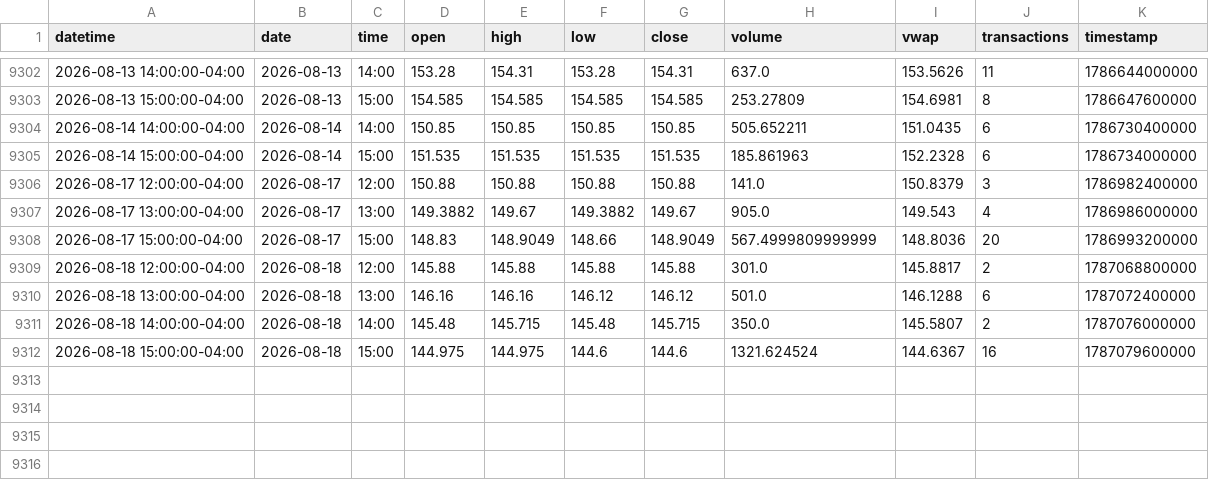
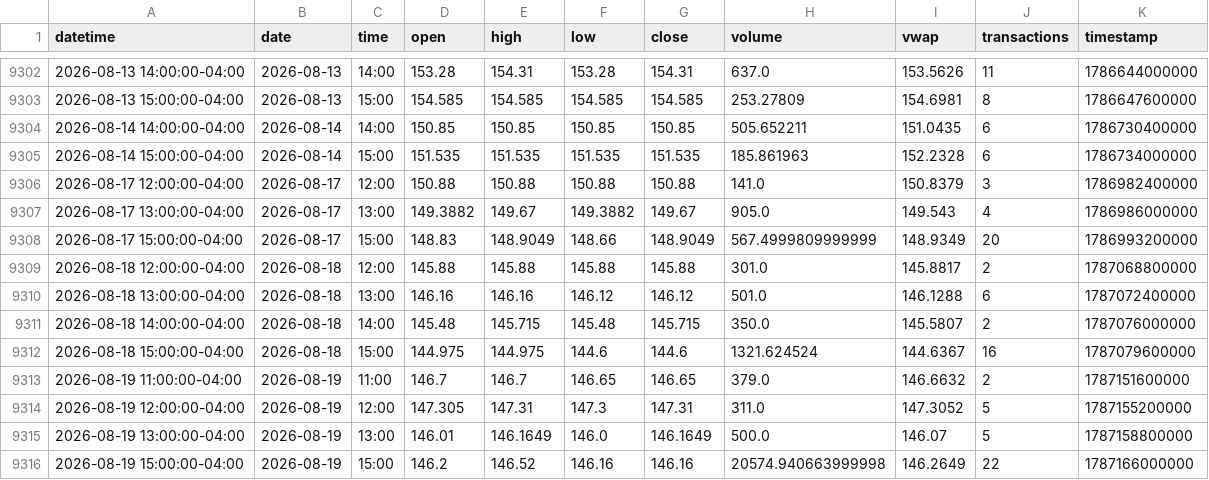
Before and after one commit to mjo156-ship-it/Market-Signals, a CSV file: data/polygon/FNGO_60m.csv, drawn as a sheet; only a part is shown, gaps mark what is left out.

```diff
--- a/data/polygon/FNGO_60m.csv
+++ b/data/polygon/FNGO_60m.csv
@@ -9307,3 +9307,3 @@ datetime,date,time,open,high,low,close,volume,vwap,transactions,timestamp
 2026-08-17 13:00:00-04:00,2026-08-17,13:00,149.3882,149.67,149.3882,149.67,905.0,149.543,4,1786986000000
-2026-08-17 15:00:00-04:00,2026-08-17,15:00,148.83,148.9049,148.66,148.9049,567.4999809999999,148.8036,20,1786993200000
+2026-08-17 15:00:00-04:00,2026-08-17,15:00,148.83,148.9049,148.66,148.9049,567.4999809999999,148.9349,20,1786993200000
 2026-08-18 12:00:00-04:00,2026-08-18,12:00,145.88,145.88,145.88,145.88,301.0,145.8817,2,1787068800000
@@ -9312 +9312,5 @@ datetime,date,time,open,high,low,close,volume,vwap,transactions,timestamp
 2026-08-18 15:00:00-04:00,2026-08-18,15:00,144.975,144.975,144.6,144.6,1321.624524,144.6367,16,1787079600000
+2026-08-19 11:00:00-04:00,2026-08-19,11:00,146.7,146.7,146.65,146.65,379.0,146.6632,2,1787151600000
+2026-08-19 12:00:00-04:00,2026-08-19,12:00,147.305,147.31,147.3,147.31,311.0,147.3052,5,1787155200000
+2026-08-19 13:00:00-04:00,2026-08-19,13:00,146.01,146.1649,146.0,146.1649,500.0,146.07,5,1787158800000
+2026-08-19 15:00:00-04:00,2026-08-19,15:00,146.2,146.52,146.16,146.16,20574.940663999998,146.2649,22,1787166000000
```
Also changed, not shown: data/polygon/BTCUSD_60m.csv, data/polygon/HIBL_60m.csv, 6 other files.
